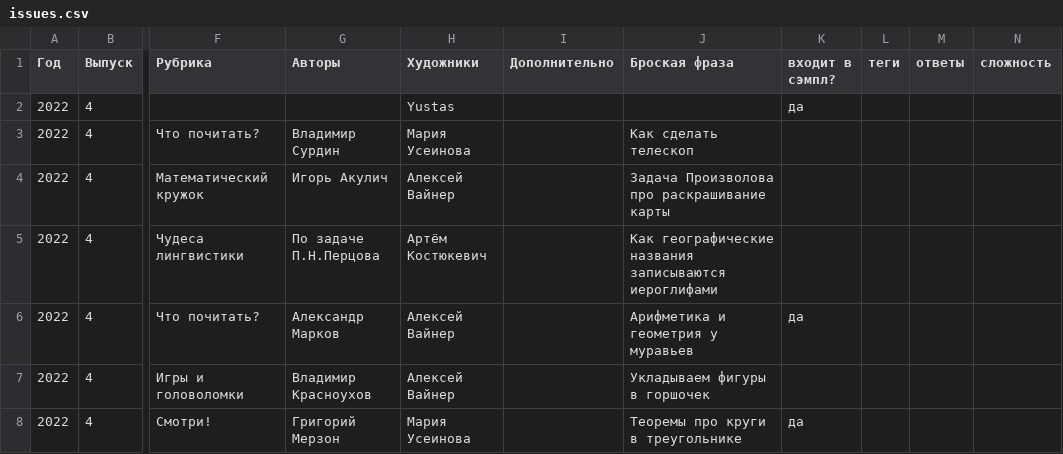
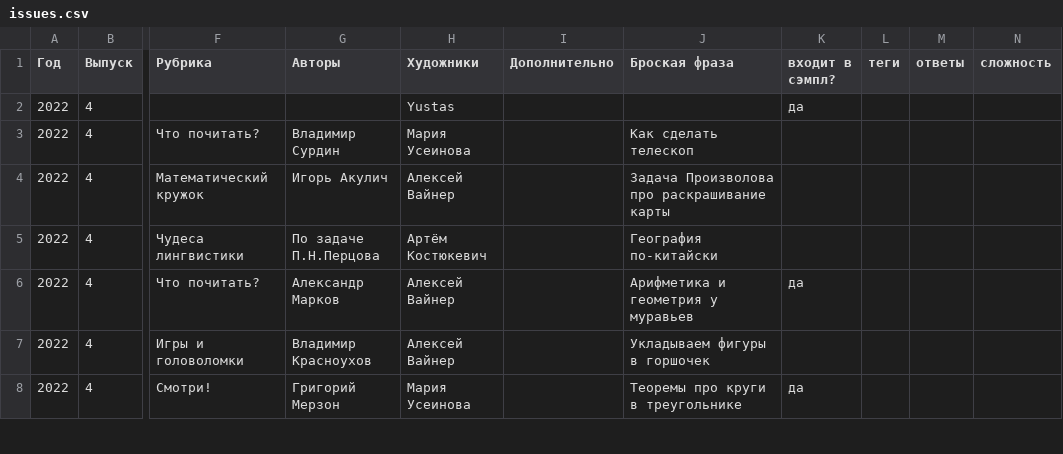
Before and after one commit to kvantik/hugo-kvantik, a CSV file: resources/csv/issues.csv, drawn as a sheet; only a part is shown, gaps mark what is left out; the diff names each change by its address in the sheet, - before the commit and + after, or states it on an @@ line.

Commit message:
up

```diff
--- a/resources/csv/issues.csv
+++ b/resources/csv/issues.csv
-J5 (Броская фраза): Как географические названия записываются иероглифами
+J5 (Броская фраза): География по-китайски
```
